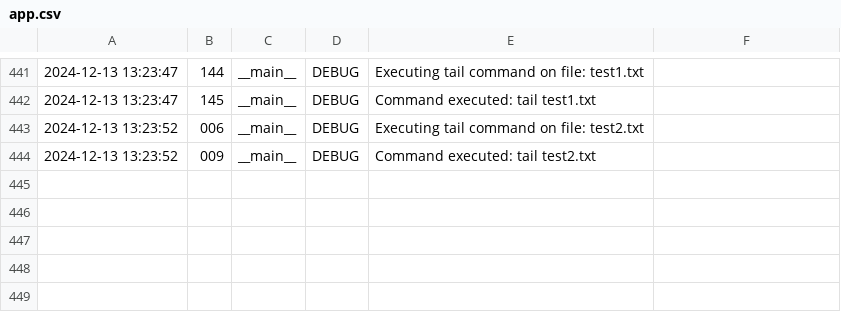
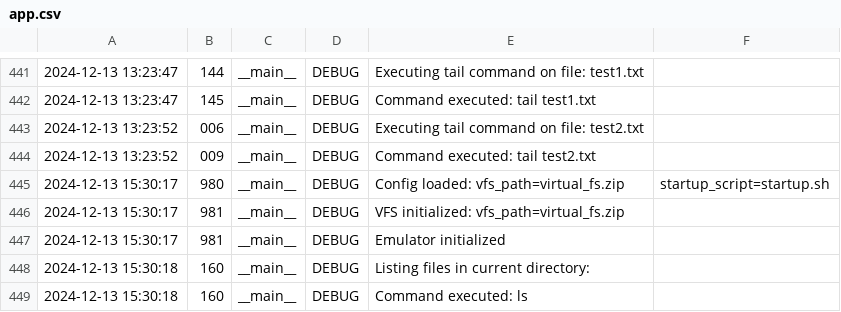
Before and after one commit to weirdflexer/scm-mirea, a CSV file: task1/app.csv, drawn as a sheet; only a part is shown, gaps mark what is left out; the diff names each change by its address in the sheet, - before the commit and + after, or states it on an @@ line.

```diff
--- a/task1/app.csv
+++ b/task1/app.csv
+row 445: 2024-12-13 15:30:17 | 980 | __main__ | DEBUG | Config loaded: vfs_path=virtual_fs.zip | startup_script=startup.sh
+row 446: 2024-12-13 15:30:17 | 981 | __main__ | DEBUG | VFS initialized: vfs_path=virtual_fs.zip
+row 447: 2024-12-13 15:30:17 | 981 | __main__ | DEBUG | Emulator initialized
+row 448: 2024-12-13 15:30:18 | 160 | __main__ | DEBUG | Listing files in current directory:
+row 449: 2024-12-13 15:30:18 | 160 | __main__ | DEBUG | Command executed: ls
```
Also changed, not shown: 1 other file.
